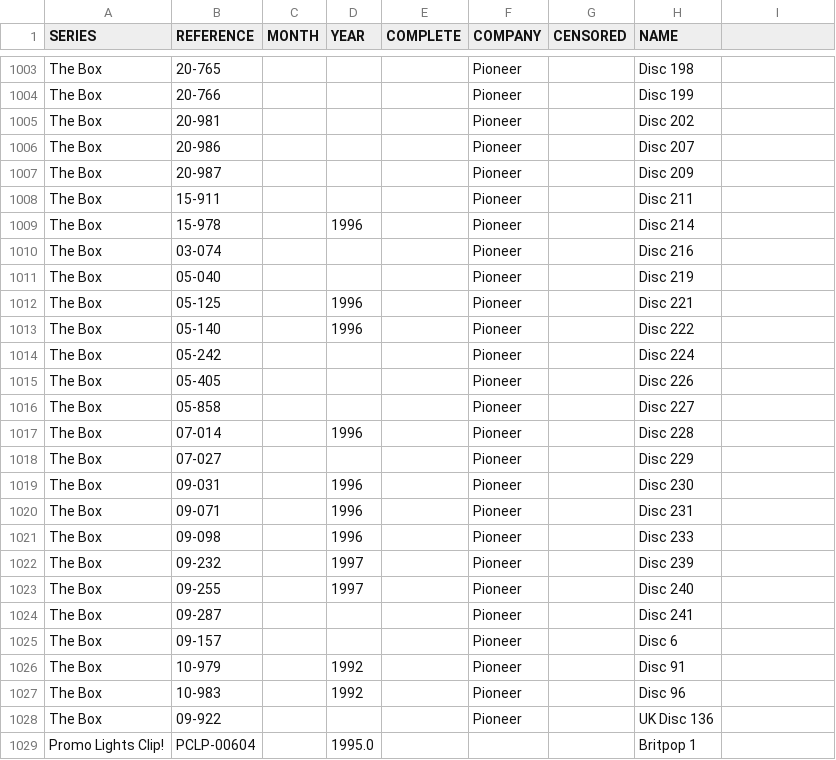
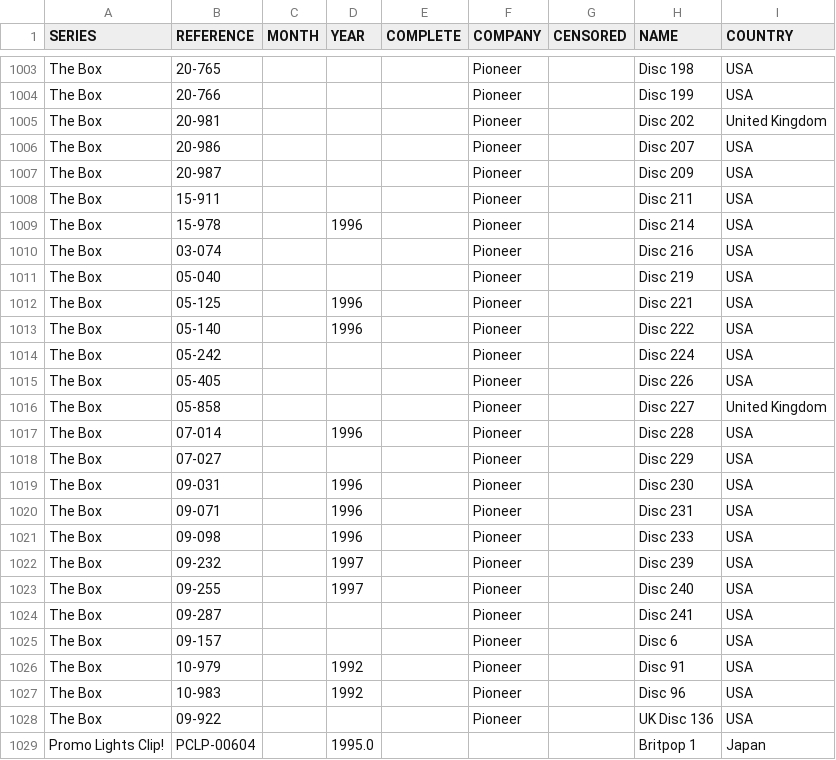
Before and after one commit to nicholasgibson2/laserjuke-explorer, a CSV file: data/discs.csv, drawn as a sheet; only a part is shown, gaps mark what is left out; the diff covers the shown part only; the diff names each change by its address in the sheet, - before the commit and + after, or states it on an @@ line.

Commit message:
adding country data

```diff
--- a/data/discs.csv
+++ b/data/discs.csv
-I1: (empty)
+I1: COUNTRY
-I1003:I1004 (COUNTRY): (empty)
+I1003:I1004 (COUNTRY): USA
-I1005 (COUNTRY): (empty)
+I1005 (COUNTRY): United Kingdom
-I1006:I1015 (COUNTRY): (empty)
+I1006:I1015 (COUNTRY): USA
-I1016 (COUNTRY): (empty)
+I1016 (COUNTRY): United Kingdom
-I1017:I1028 (COUNTRY): (empty)
+I1017:I1028 (COUNTRY): USA
-I1029 (COUNTRY): (empty)
+I1029 (COUNTRY): Japan
```
Also changed, not shown: 76 edited cells elsewhere in this file.
